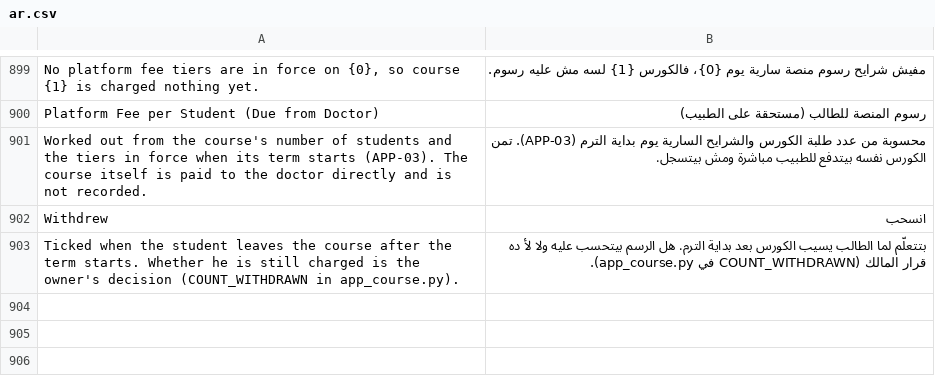
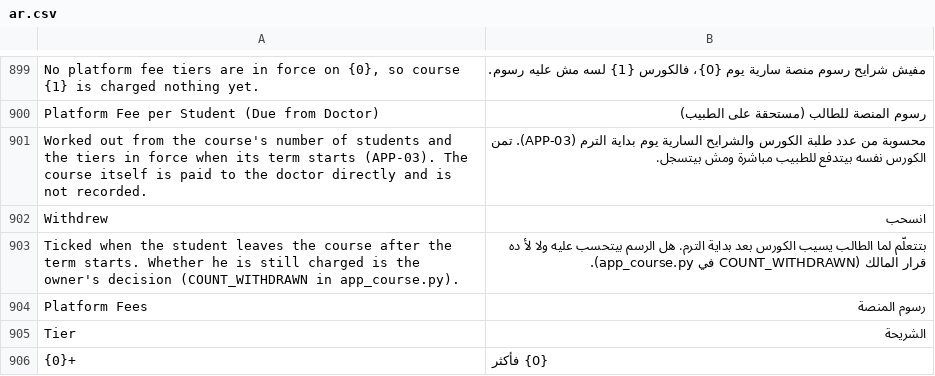
Before and after one commit to tokaM107/integrated-business-platform, a CSV file: apps/imed_erp/imed_erp/translations/ar.csv, drawn as a sheet; only a part is shown, gaps mark what is left out; the diff names each change by its address in the sheet, - before the commit and + after, or states it on an @@ line.

```diff
--- a/apps/imed_erp/imed_erp/translations/ar.csv
+++ b/apps/imed_erp/imed_erp/translations/ar.csv
+row 904: Platform Fees | رسوم المنصة
+row 905: Tier | الشريحة
+row 906: {0}+ | {0} فأكثر
```
